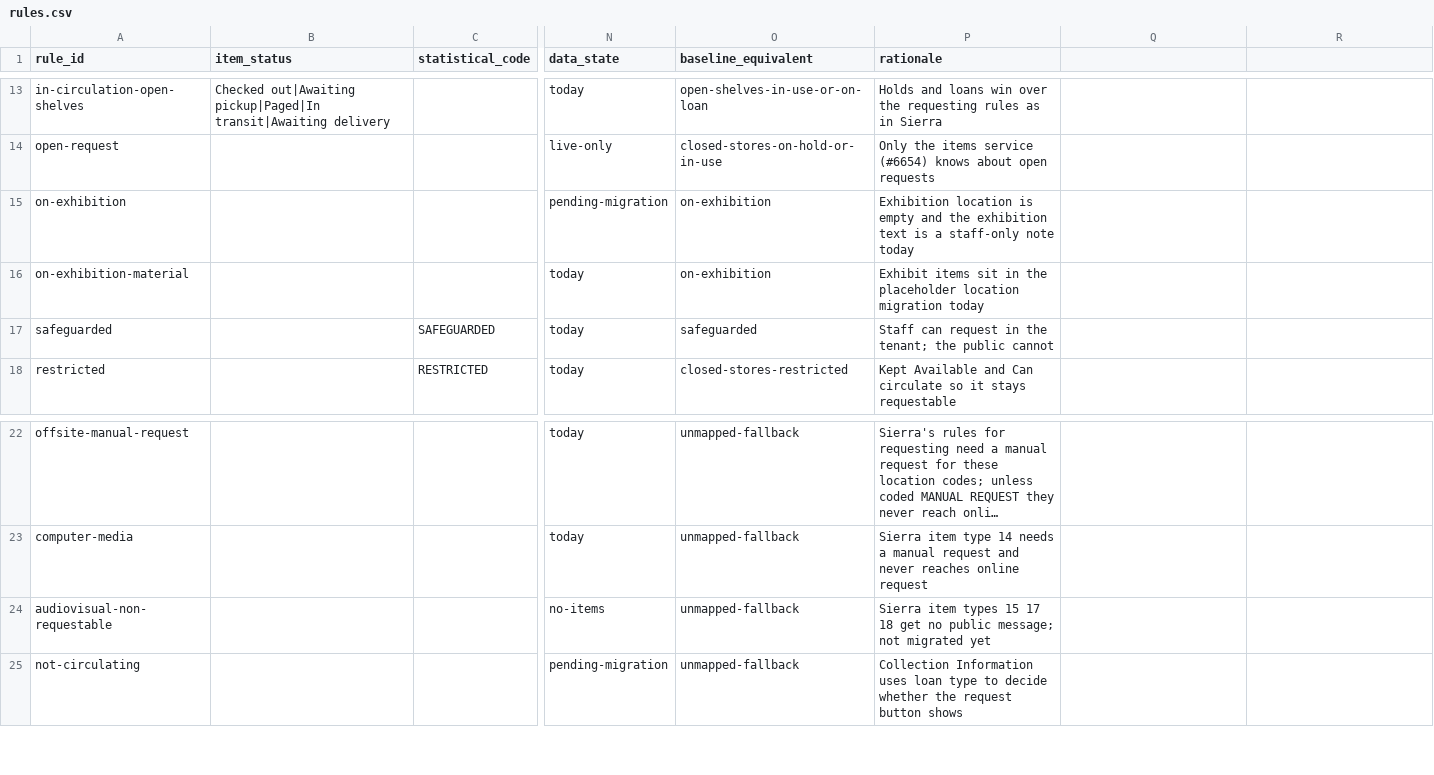
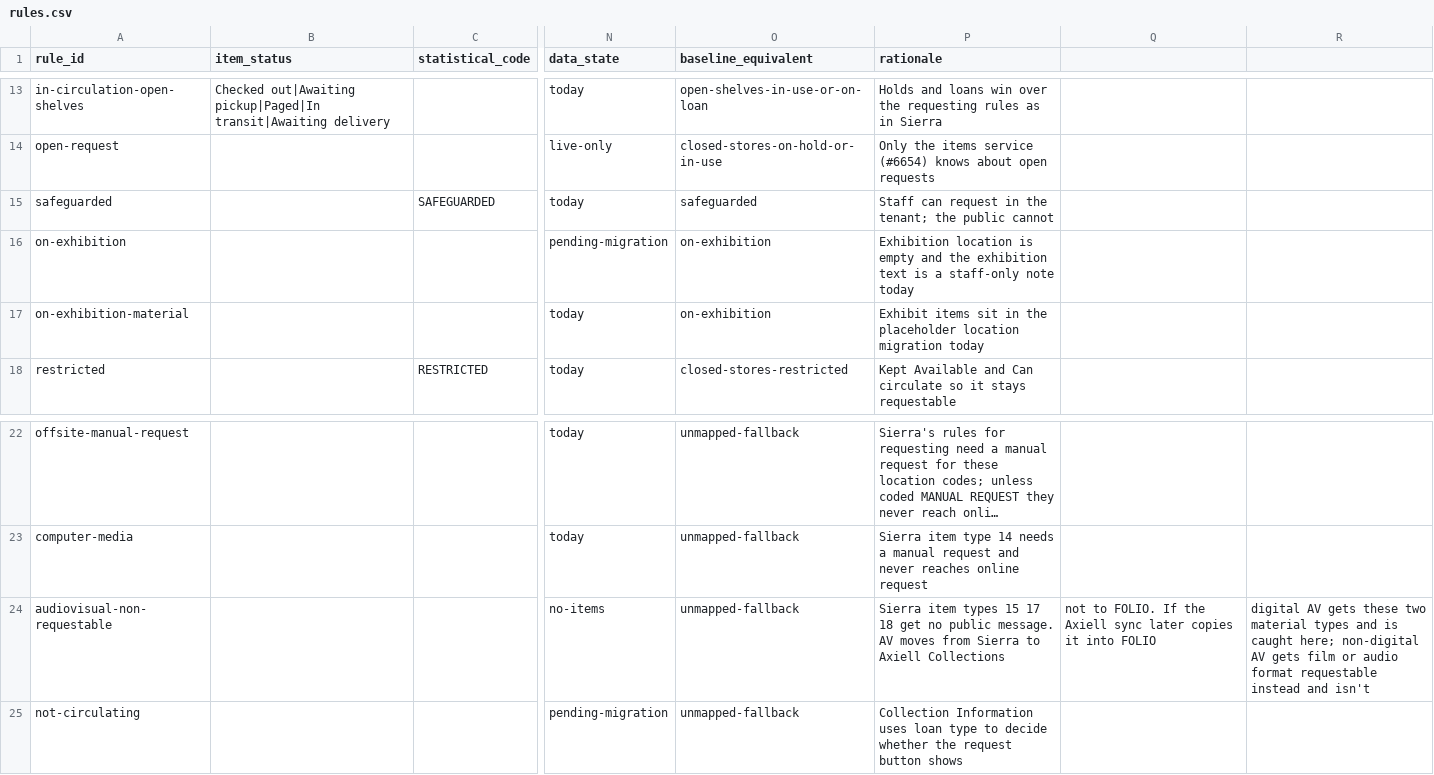
Before and after one commit to wellcomecollection/catalogue-pipeline, a CSV file: catalogue_graph/notebooks/FOLIO/access_rules/rules.csv, drawn as a sheet; only a part is shown, gaps mark what is left out; long unchanged cells end in …; the diff names each change by its address in the sheet, - before the commit and + after, or states it on an @@ line.

```diff
--- a/catalogue_graph/notebooks/FOLIO/access_rules/rules.csv
+++ b/catalogue_graph/notebooks/FOLIO/access_rules/rules.csv
@@ row 17 moved to row 15: safeguarded @@
-P24 (rationale): …no public message; not migrated yet
+P24 (rationale): …no public message. AV moves from Sierra to Axiell Collections
-Q24: (empty)
+Q24: not to FOLIO. If the Axiell sync later copies it into FOLIO
-R24: (empty)
+R24: digital AV gets these two material types and is caught here; non-digital AV gets film or audio format requestable instead and isn't
```
Also changed, not shown: 2 other files.
